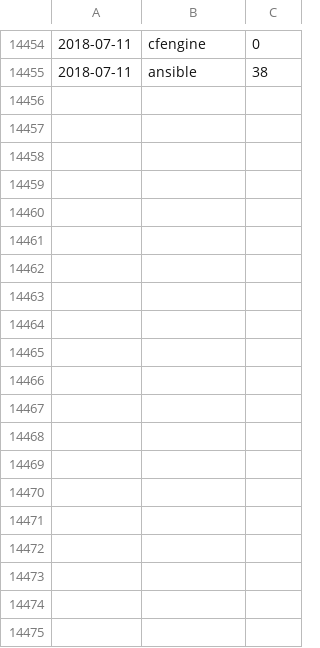
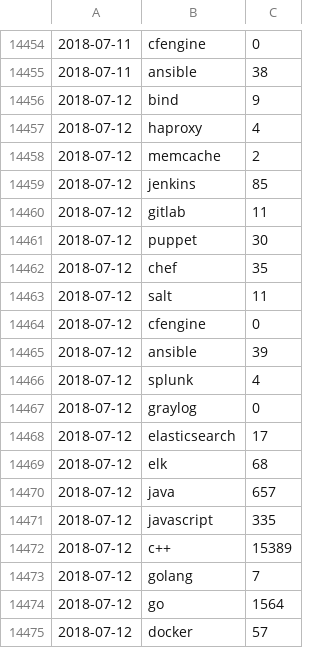
Before and after one commit to jreisinger/profesia-jobs, a CSV file: jobs-count.csv, drawn as a sheet; only a part is shown, gaps mark what is left out; the diff covers the shown part only; the diff names each change by its address in the sheet, - before the commit and + after, or states it on an @@ line.

Commit message:
updated data

```diff
--- a/jobs-count.csv
+++ b/jobs-count.csv
+row 14456: 2018-07-12 | bind | 9
+row 14457: 2018-07-12 | haproxy | 4
+row 14458: 2018-07-12 | memcache | 2
+row 14459: 2018-07-12 | jenkins | 85
+row 14460: 2018-07-12 | gitlab | 11
+row 14461: 2018-07-12 | puppet | 30
+row 14462: 2018-07-12 | chef | 35
+row 14463: 2018-07-12 | salt | 11
+row 14464: 2018-07-12 | cfengine | 0
+row 14465: 2018-07-12 | ansible | 39
+row 14466: 2018-07-12 | splunk | 4
+row 14467: 2018-07-12 | graylog | 0
+row 14468: 2018-07-12 | elasticsearch | 17
+row 14469: 2018-07-12 | elk | 68
+row 14470: 2018-07-12 | java | 657
+row 14471: 2018-07-12 | javascript | 335
+row 14472: 2018-07-12 | c++ | 15389
+row 14473: 2018-07-12 | golang | 7
+row 14474: 2018-07-12 | go | 1564
+row 14475: 2018-07-12 | docker | 57
```
Also changed, not shown: 46 added rows elsewhere in this file, jobs-count_for-github.csv, 13 other files.
